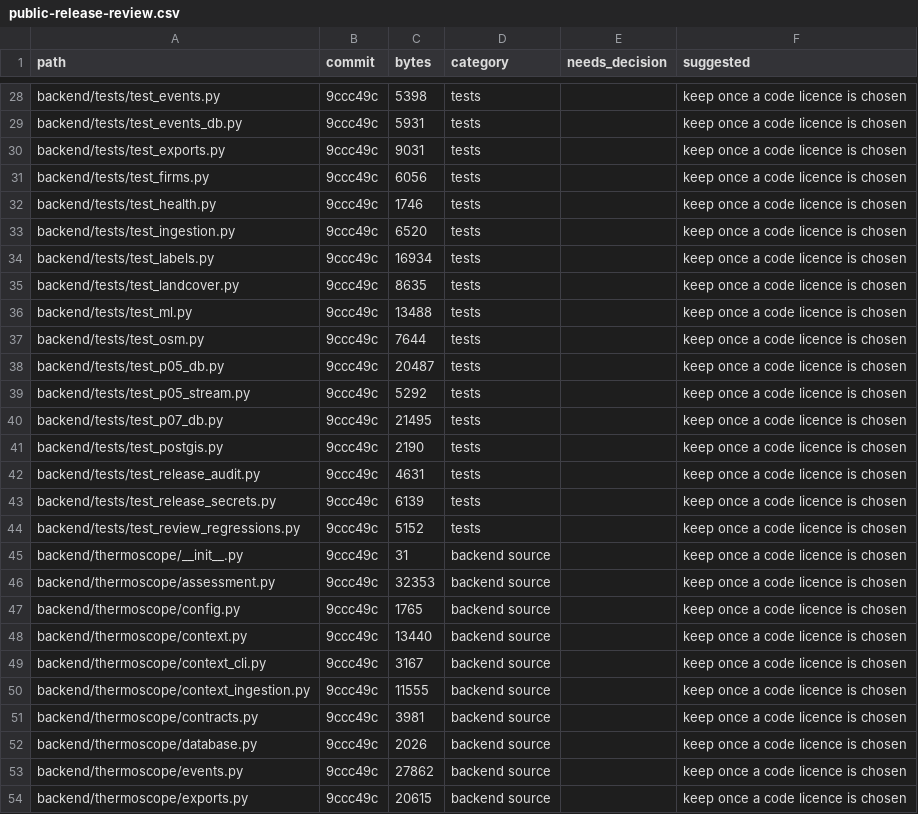
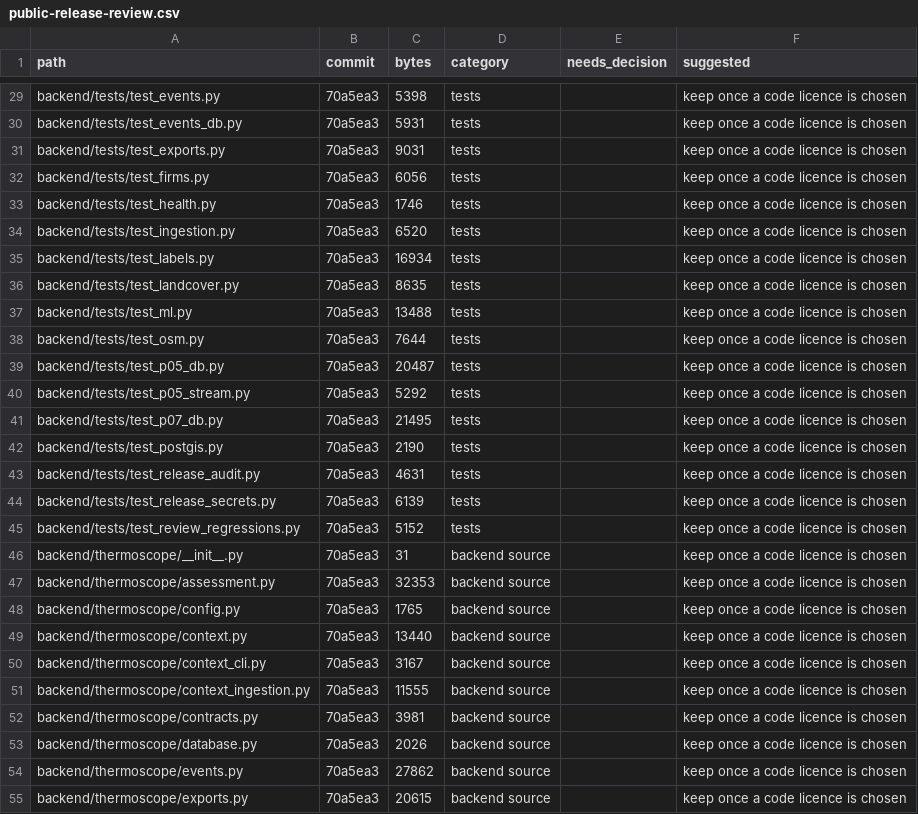
Before and after one commit to ishowguts/thermoscope, a CSV file: docs/inventory/public-release-review.csv, drawn as a sheet; only a part is shown, gaps mark what is left out; addresses are those after the commit; the diff covers the shown part only; the diff names each change by its address in the sheet, - before the commit and + after, or states it on an @@ line.

```diff
--- a/docs/inventory/public-release-review.csv
+++ b/docs/inventory/public-release-review.csv
-B29:B55 (commit): 9ccc49c
+B29:B55 (commit): 70a5ea3
```
Also changed, not shown: 3 added rows and 101 edited cells elsewhere in this file.
